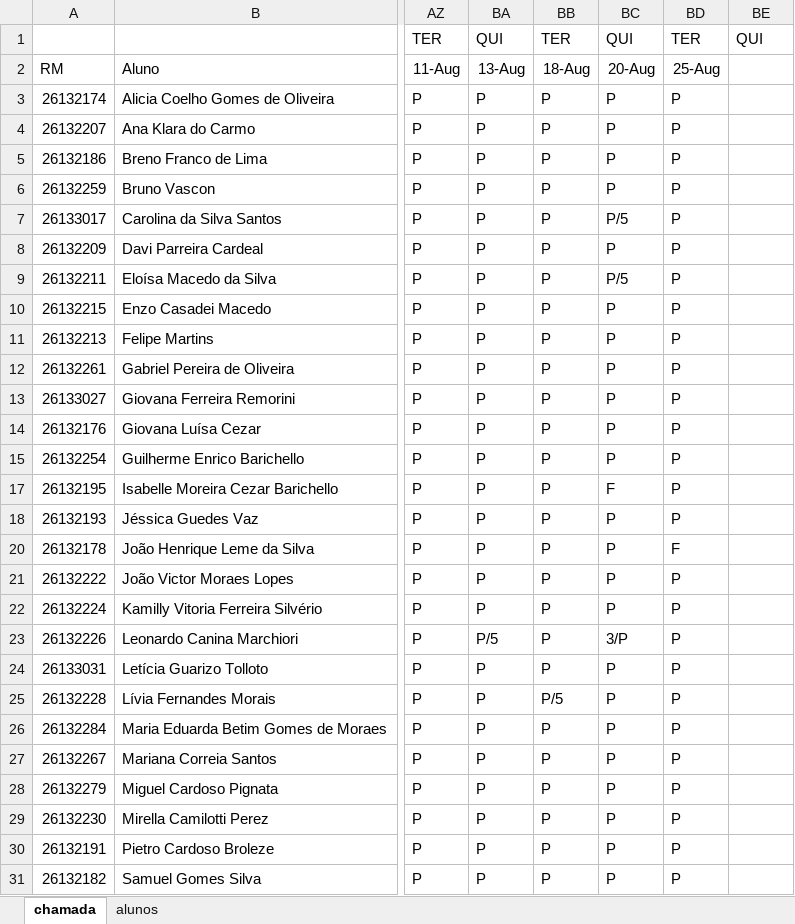
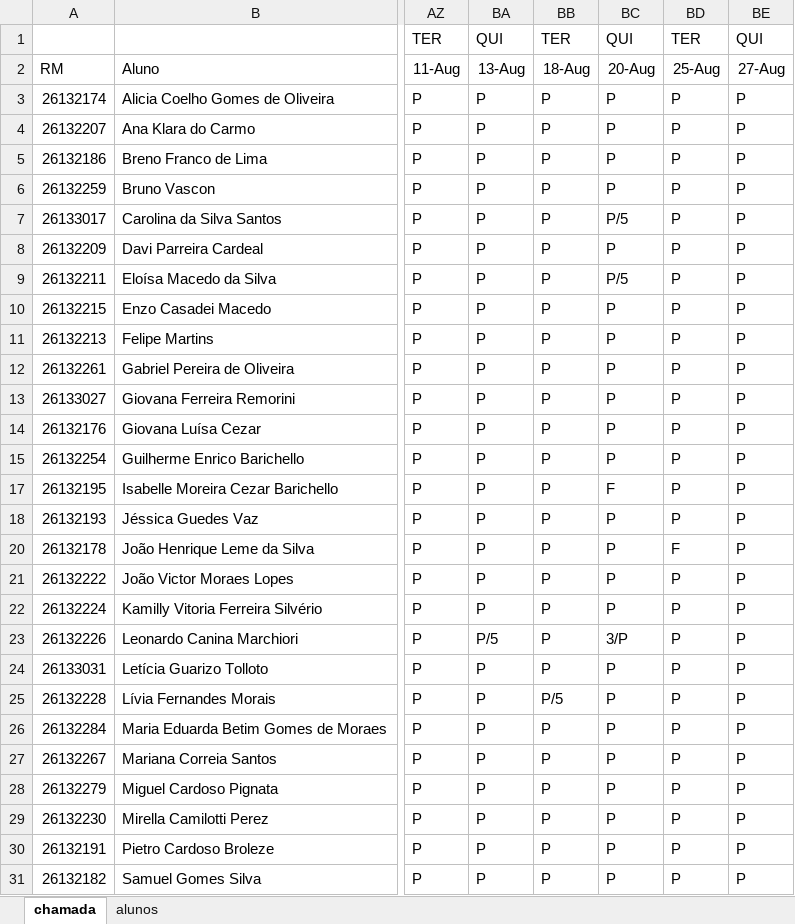
Before and after one commit to wellifabio/senai2026, an Excel workbook: ds/turmas/1DES_B/frequencia-2-B.xlsx, sheet chamada, drawn as a sheet; only a part is shown, gaps mark what is left out; values as stored, in another font and other column widths than the file's, no borders; conditional formats not drawn; the diff covers the shown part only; the diff names each change by its address in the sheet, - before the commit and + after, or states it on an @@ line.

```diff
--- a/ds/turmas/1DES_B/frequencia-2-B.xlsx (sheet chamada)
+++ b/ds/turmas/1DES_B/frequencia-2-B.xlsx (sheet chamada)
-BE2: (empty)
+BE2: 27-Aug
-BE3:BE15: (empty)
+BE3:BE15: P
-BE17:BE18: (empty)
+BE17:BE18: P
-BE20:BE31: (empty)
+BE20:BE31: P
```
Also changed, not shown: 3 edited cells elsewhere in this sheet, 3 other files.
